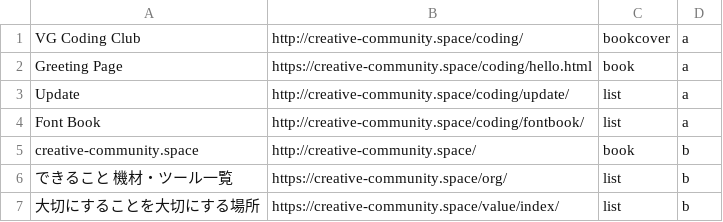
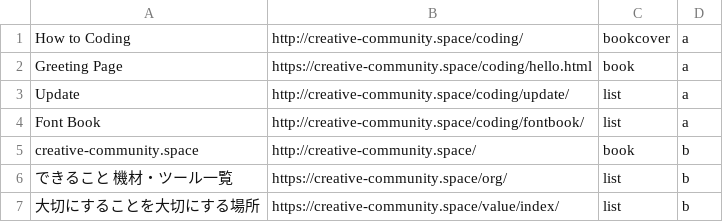
Before and after one commit to HTML-graffiti/How-to-Coding, a CSV file: submit/org/book.csv, drawn as a sheet.

Commit message:
How to Coding

```diff
--- a/submit/org/book.csv
+++ b/submit/org/book.csv
@@ -1,2 +1,2 @@
-"VG Coding Club",http://creative-community.space/coding/,bookcover,a
+"How to Coding",http://creative-community.space/coding/,bookcover,a
 "Greeting Page",https://creative-community.space/coding/hello.html,book,a
```
Also changed, not shown: 9 other files.
